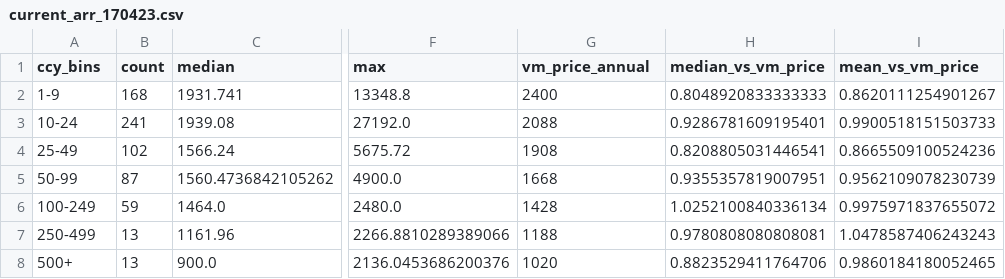
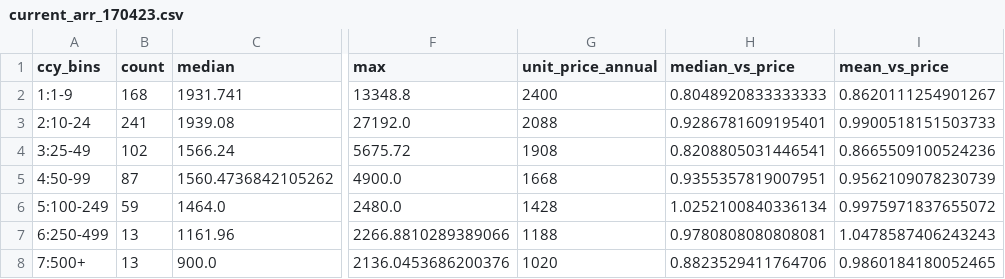
Before and after one commit to catalinsauce/vm_pricing, a CSV file: data/current_arr_170423.csv, drawn as a sheet; only a part is shown, gaps mark what is left out; the diff names each change by its address in the sheet, - before the commit and + after, or states it on an @@ line.

```diff
--- a/data/current_arr_170423.csv
+++ b/data/current_arr_170423.csv
-G1: vm_price_annual
+G1: unit_price_annual
-H1: median_vs_vm_price
+H1: median_vs_price
-I1: mean_vs_vm_price
+I1: mean_vs_price
-A2 (ccy_bins): 1-9
+A2 (ccy_bins): 1:1-9
-A3 (ccy_bins): 10-24
+A3 (ccy_bins): 2:10-24
-A4 (ccy_bins): 25-49
+A4 (ccy_bins): 3:25-49
-A5 (ccy_bins): 50-99
+A5 (ccy_bins): 4:50-99
-A6 (ccy_bins): 100-249
+A6 (ccy_bins): 5:100-249
-A7 (ccy_bins): 250-499
+A7 (ccy_bins): 6:250-499
-A8 (ccy_bins): 500+
+A8 (ccy_bins): 7:500+
```
Also changed, not shown: data/arr_for_boxplot_170423.csv, 2 other files.
